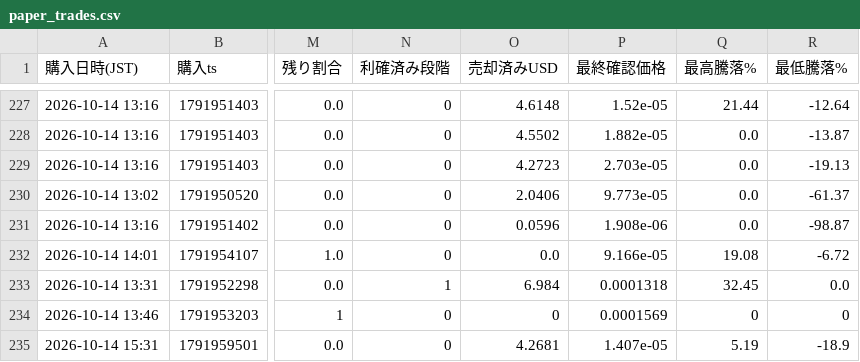
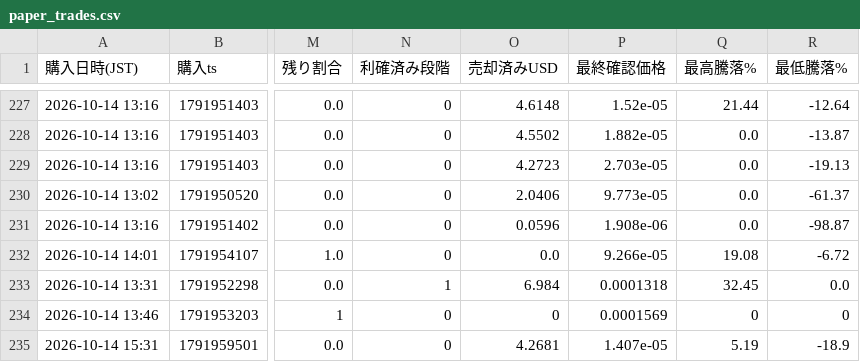
Before and after one commit to kokikkkk44/meme-scanner, a CSV file: data/paper_trades.csv, drawn as a sheet; only a part is shown, gaps mark what is left out; the diff names each change by its address in the sheet, - before the commit and + after, or states it on an @@ line.

```diff
--- a/data/paper_trades.csv
+++ b/data/paper_trades.csv
-P232 (最終確認価格): 9.166e-05
+P232 (最終確認価格): 9.266e-05
```
Also changed, not shown: 2 other files.
